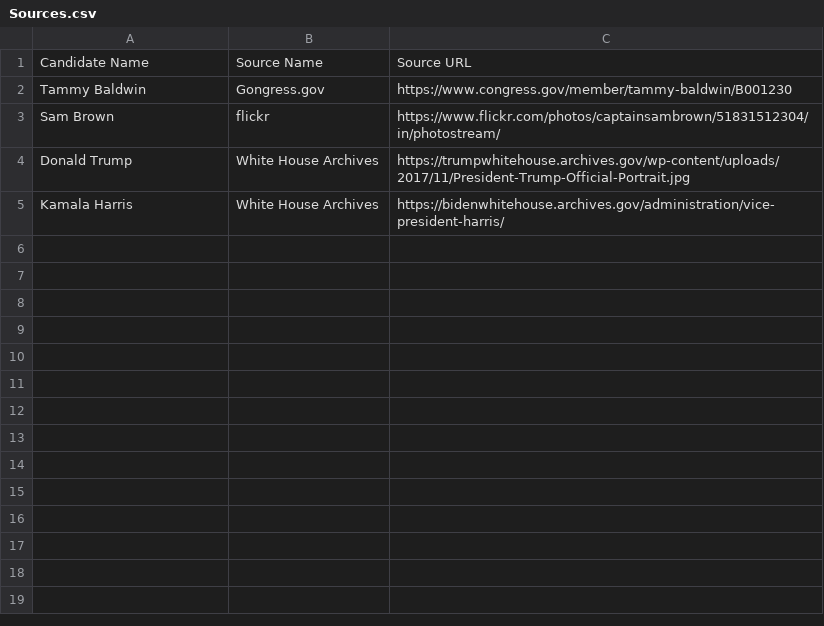
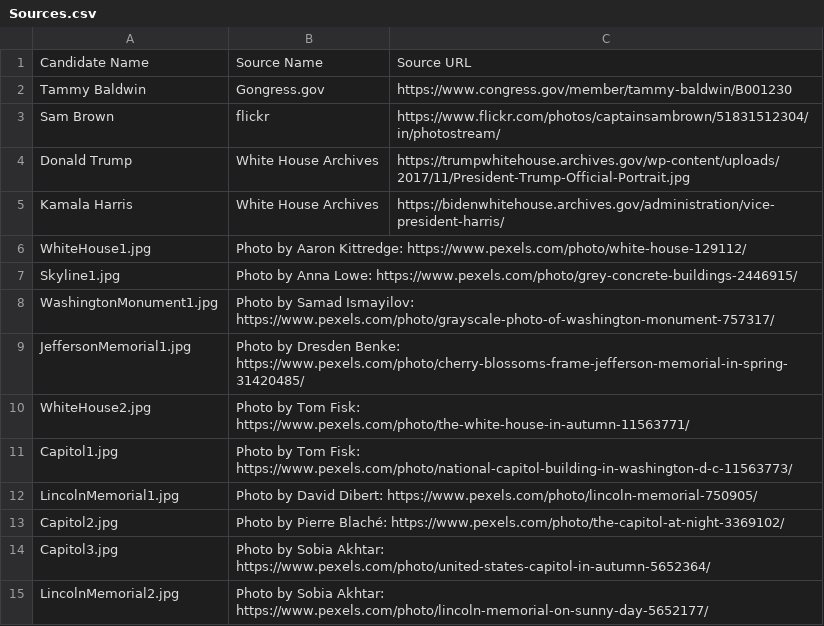
Before and after one commit to Strategy-Gamer/candidate-insight, a CSV file: photos/Sources.csv, drawn as a sheet; the diff names each change by its address in the sheet, - before the commit and + after, or states it on an @@ line.

```diff
--- a/photos/Sources.csv
+++ b/photos/Sources.csv
+row 6: WhiteHouse1.jpg | Photo by Aaron Kittredge: https://www.pexels.com/photo/white-house-129112/
+row 7: Skyline1.jpg | Photo by Anna Lowe: https://www.pexels.com/photo/grey-concrete-buildings-2446915/
+row 8: WashingtonMonument1.jpg | Photo by Samad Ismayilov: https://www.pexels.com/photo/grayscale-photo-of-washington-monument-757317/
+row 9: JeffersonMemorial1.jpg | Photo by Dresden Benke: https://www.pexels.com/photo/cherry-blossoms-frame-jefferson-memorial-in-spring-31420485/
+row 10: WhiteHouse2.jpg | Photo by Tom Fisk: https://www.pexels.com/photo/the-white-house-in-autumn-11563771/
+row 11: Capitol1.jpg | Photo by Tom Fisk: https://www.pexels.com/photo/national-capitol-building-in-washington-d-c-11563773/
+row 12: LincolnMemorial1.jpg | Photo by David Dibert: https://www.pexels.com/photo/lincoln-memorial-750905/
+row 13: Capitol2.jpg | Photo by Pierre Blaché: https://www.pexels.com/photo/the-capitol-at-night-3369102/
+row 14: Capitol3.jpg | Photo by Sobia Akhtar: https://www.pexels.com/photo/united-states-capitol-in-autumn-5652364/
+row 15: LincolnMemorial2.jpg | Photo by Sobia Akhtar: https://www.pexels.com/photo/lincoln-memorial-on-sunny-day-5652177/
```
Also changed, not shown: 4 other files.
